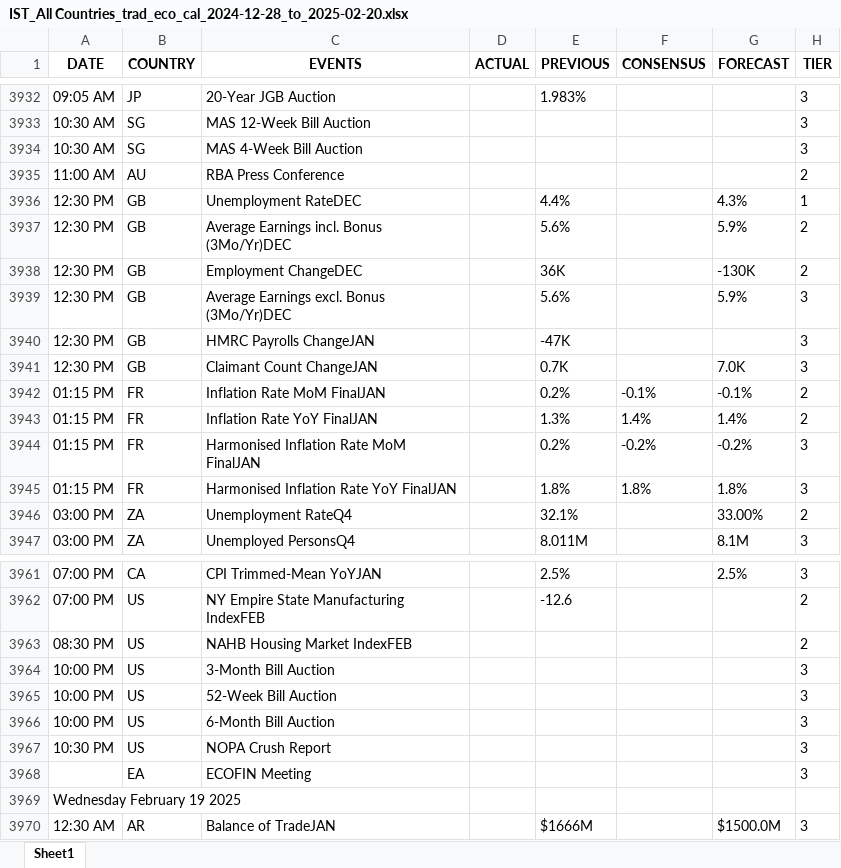
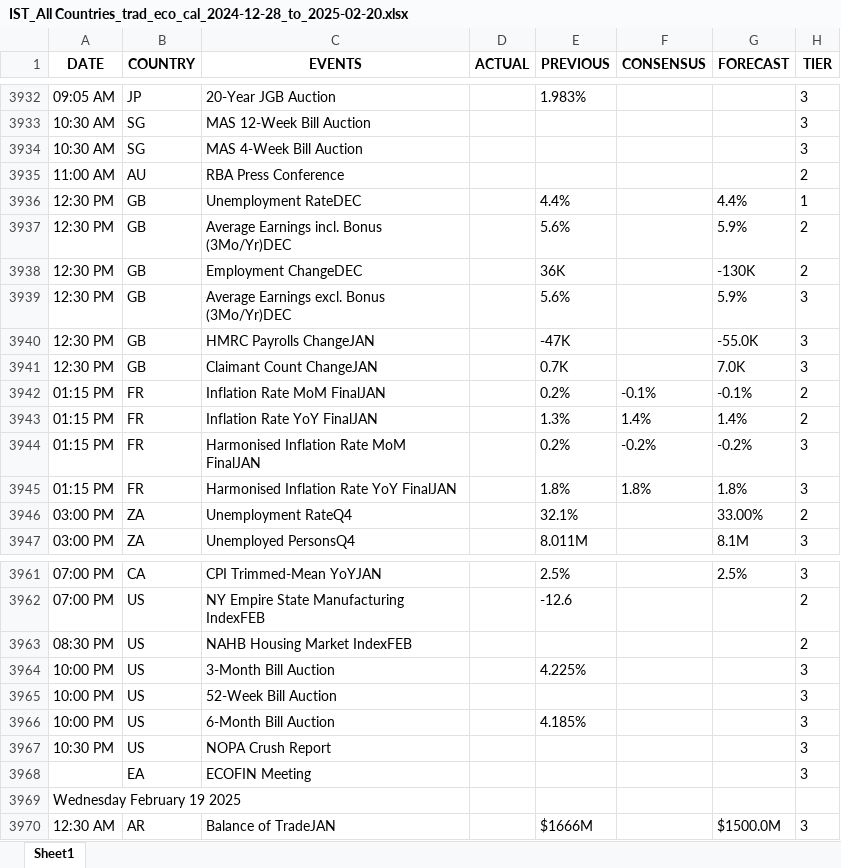
Before and after one commit to krishangguptafibonacciresearch/TradingEconomicsCalendar, an Excel workbook: Input_data/IST_All Countries_trad_eco_cal_2024-12-28_to_2025-02-20.xlsx, sheet Sheet1, drawn as a sheet; only a part is shown, gaps mark what is left out; values as stored, in another font and other column widths than the file's, no borders; the diff covers the shown part only; the diff names each change by its address in the sheet, - before the commit and + after, or states it on an @@ line.

```diff
--- a/Input_data/IST_All Countries_trad_eco_cal_2024-12-28_to_2025-02-20.xlsx (sheet Sheet1)
+++ b/Input_data/IST_All Countries_trad_eco_cal_2024-12-28_to_2025-02-20.xlsx (sheet Sheet1)
-G3936 (FORECAST): 4.3%
+G3936 (FORECAST): 4.4%
-G3940 (FORECAST): (empty)
+G3940 (FORECAST): -55.0K
-E3964 (PREVIOUS): (empty)
+E3964 (PREVIOUS): 4.225%
-E3966 (PREVIOUS): (empty)
+E3966 (PREVIOUS): 4.185%
```
Also changed, not shown: 19 added rows and 4 removed rows elsewhere in this sheet, 6 other files.
